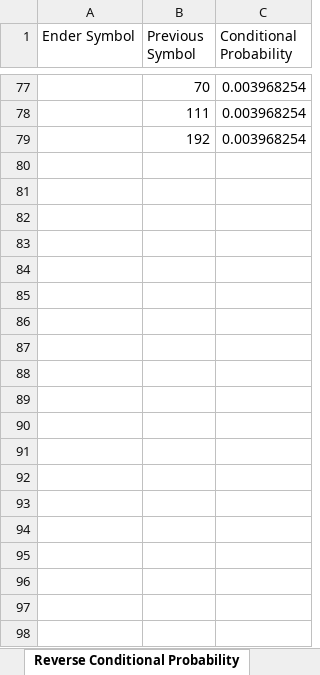
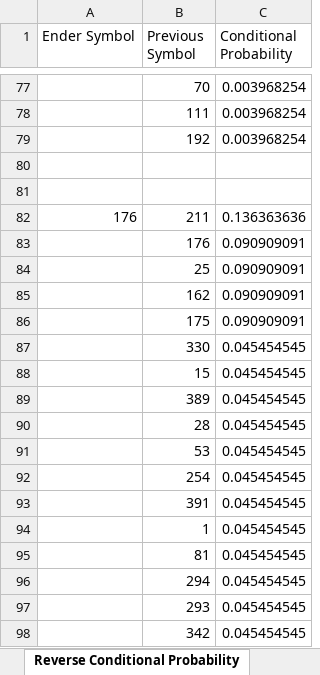
Before and after one commit to rahul118bbsr/Indus-Script-Analysis, an Excel workbook: AnalysisResults.xlsx, sheet Reverse Conditional Probability, drawn as a sheet; only a part is shown, gaps mark what is left out; values as stored, in another font and other column widths than the file's, no borders; charts and pictures not drawn; the diff covers the shown part only; the diff names each change by its address in the sheet, - before the commit and + after, or states it on an @@ line.

Commit message:
Added Analysis results

```diff
--- a/AnalysisResults.xlsx (sheet Reverse Conditional Probability)
+++ b/AnalysisResults.xlsx (sheet Reverse Conditional Probability)
+row 80: (empty)
+row 81: (empty)
+row 82: 176 | 211 | 0.136363636
+row 83:  | 176 | 0.090909091
+row 84:  | 25 | 0.090909091
+row 85:  | 162 | 0.090909091
+row 86:  | 175 | 0.090909091
+row 87:  | 330 | 0.045454545
+row 88:  | 15 | 0.045454545
+row 89:  | 389 | 0.045454545
+row 90:  | 28 | 0.045454545
+row 91:  | 53 | 0.045454545
+row 92:  | 254 | 0.045454545
+row 93:  | 391 | 0.045454545
+row 94:  | 1 | 0.045454545
+row 95:  | 81 | 0.045454545
+row 96:  | 294 | 0.045454545
+row 97:  | 293 | 0.045454545
+row 98:  | 342 | 0.045454545
```
Also changed, not shown: 16 added rows elsewhere in this sheet, charts or pictures.
